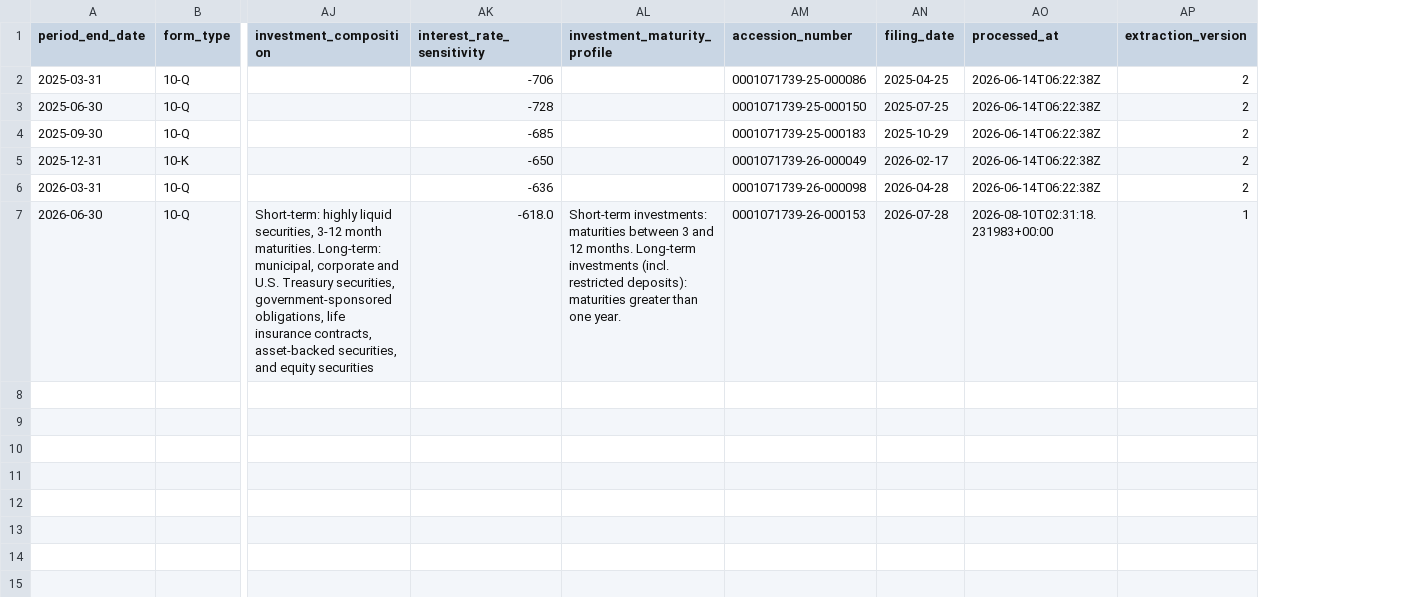
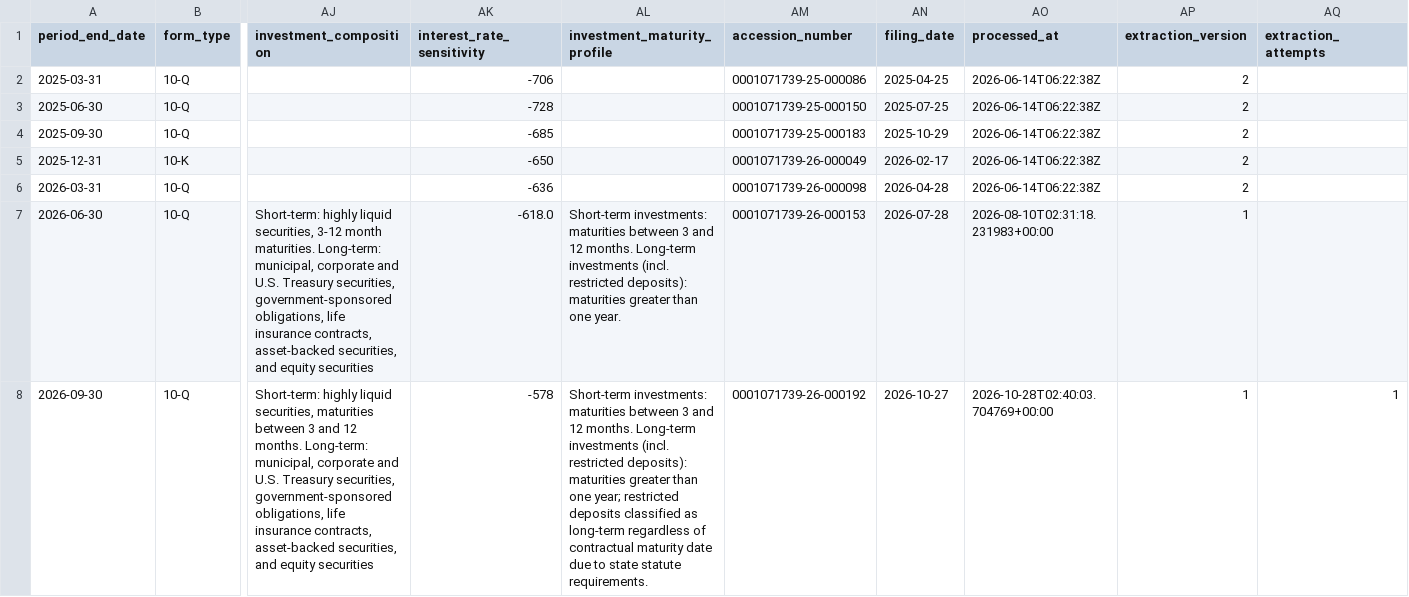
Before and after one commit to lukasbecker36-dot/sec-derivatives-, a CSV file: output/cnc/tracking.csv, drawn as a sheet; only a part is shown, gaps mark what is left out; rows hold the shown columns only; the diff names each change by its address in the sheet, - before the commit and + after, or states it on an @@ line.

```diff
--- a/output/cnc/tracking.csv
+++ b/output/cnc/tracking.csv
+column AQ (extraction_attempts), empty
+row 8: 2026-09-30 | 10-Q | Short-term: highly liquid securities, maturities between 3 and 12 months. Long-term: municipal, corporate and U.S. Treasury securities, government-sponsored obligations, life insurance contracts, asset-backed securities, and equity securities | -578 | Short-term investments: maturities between 3 and 12 months. Long-term investments (incl. restricted deposits): maturities greater than one year; restricted deposits classified as long-term regardless of contractual maturity date due to state statute requirements. | 0001071739-26-000192 | 2026-10-27 | 2026-10-28T02:40:03.704769+00:00 | 1 | 1
```
Also changed, not shown: output/ba/tracking.csv, output/eme/tracking.csv, 55 other files.
